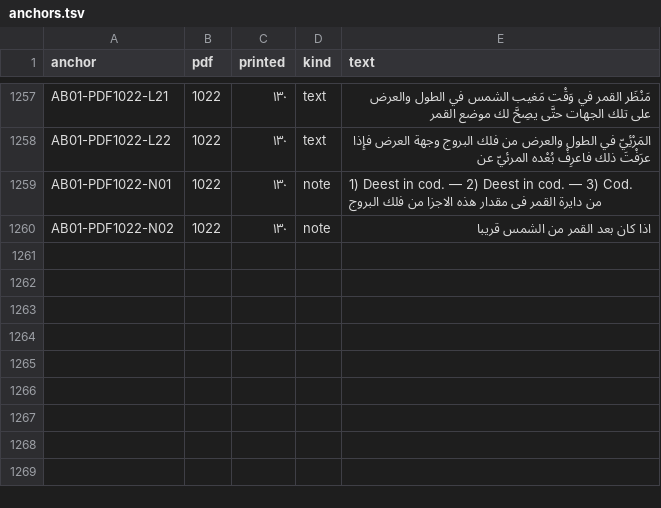
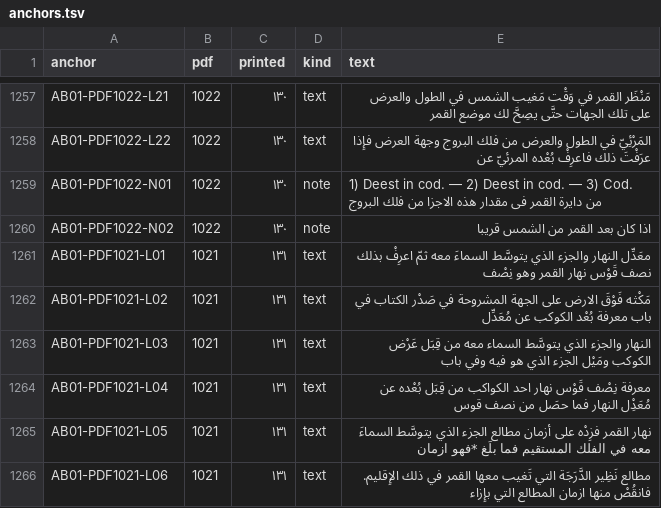
Before and after one commit to KokunoYumeto/al-battani, a TSV file: S11/textus/anchors.tsv, drawn as a sheet; only a part is shown, gaps mark what is left out; the diff covers the shown part only; the diff names each change by its address in the sheet, - before the commit and + after, or states it on an @@ line.

```diff
--- a/S11/textus/anchors.tsv
+++ b/S11/textus/anchors.tsv
+row 1261: AB01-PDF1021-L01 | 1021 | ١٣١ | text | معَدِّل النهار والجزء الذي يتوسَّط السماءَ معه ثمّ اعرِفْ بذلك نصف قَوْس نهار القمر وهو نِصْف
+row 1262: AB01-PDF1021-L02 | 1021 | ١٣١ | text | مَكْثه فَوْقَ الارض على الجهة المشروحة في صَدْر الكتاب في باب معرفة بُعْد الكوكب عن مُعَدِّل
+row 1263: AB01-PDF1021-L03 | 1021 | ١٣١ | text | النهار والجزء الذي يتوسَّط السماء معه من قِبَل عَرْض الكوكب ومَيْل الجزء الذي هو فيه وفي باب
+row 1264: AB01-PDF1021-L04 | 1021 | ١٣١ | text | معرفة نِصْف قَوْس نهار احد الكواكب من قِبَل بُعْده عن مُعَدِْل النهار فما حصَل من نصف قوس
+row 1265: AB01-PDF1021-L05 | 1021 | ١٣١ | text | نهار القمر فزِدْه على أزمان مطالع الجزء الذي يتوسَّط السماءَ معه في الفلك المستقيم فما بلَغ *فهو ازمان
+row 1266: AB01-PDF1021-L06 | 1021 | ١٣١ | text | مطالع نَظِير الدَّرَجَة التي تَغيب معها القمر في ذلك الإِقليم. فانقُصْ منها ازمان المطالع التي بإِزاء
```
Also changed, not shown: 17 added rows elsewhere in this file, 7 other files.
